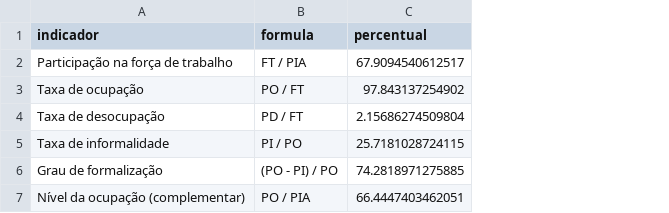
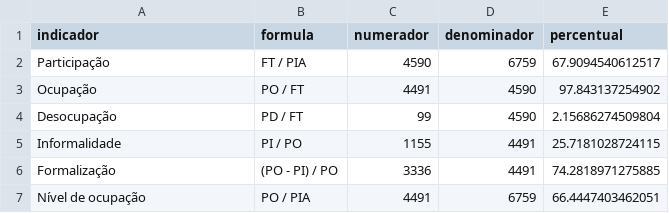
Before and after one commit to ClaudioAMF1/Inteligencia-de-negocio, a CSV file: datalab9_lucas/resultados.csv, drawn as a sheet; the diff names each change by its address in the sheet, - before the commit and + after, or states it on an @@ line.

Commit message:
Diferencia implementações e relatórios da DataLab 9 e simplifica rótulos

```diff
--- a/datalab9_lucas/resultados.csv
+++ b/datalab9_lucas/resultados.csv
+column C (numerador), rows 2-7: 4590 | 4491 | 99 | 1155 | 3336 | 4491
+column D (denominador), rows 2-7: 6759 | 4590 | 4590 | 4491 | 4491 | 6759
-A2 (indicador): Participação na força de trabalho
+A2 (indicador): Participação
-A3 (indicador): Taxa de ocupação
+A3 (indicador): Ocupação
-A4 (indicador): Taxa de desocupação
+A4 (indicador): Desocupação
-A5 (indicador): Taxa de informalidade
+A5 (indicador): Informalidade
-A6 (indicador): Grau de formalização
+A6 (indicador): Formalização
-A7 (indicador): Nível da ocupação (complementar)
+A7 (indicador): Nível de ocupação
```
Also changed, not shown: 17 other files.
